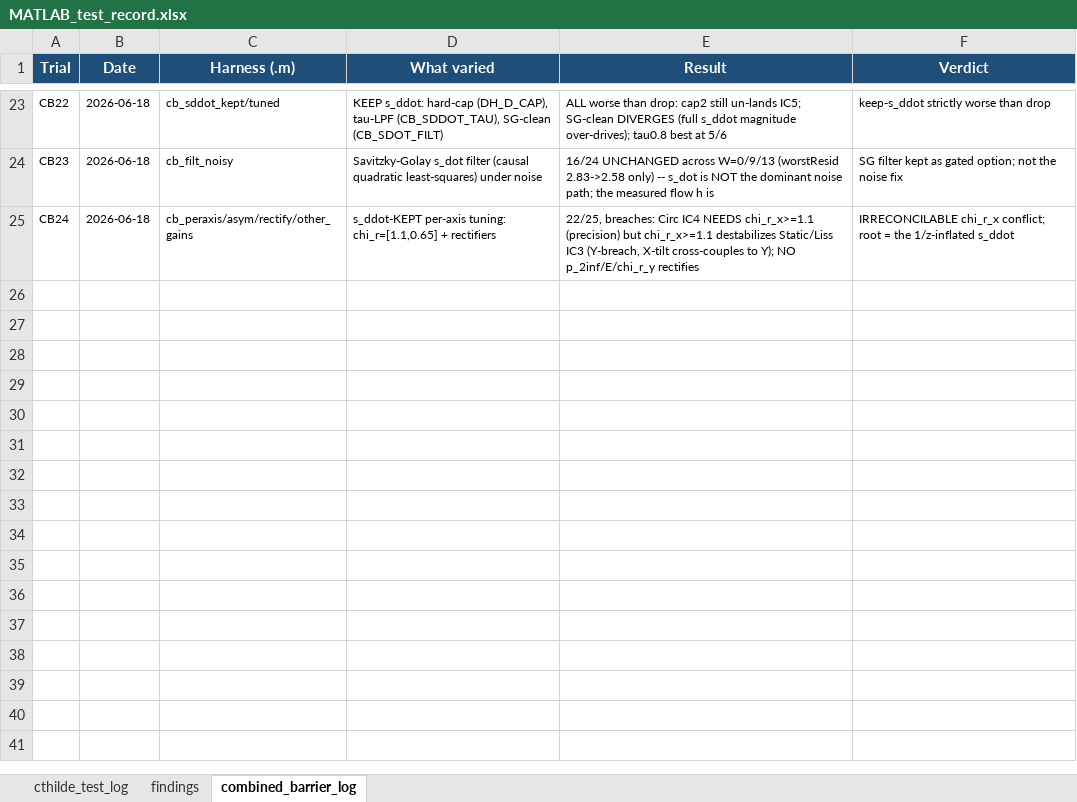
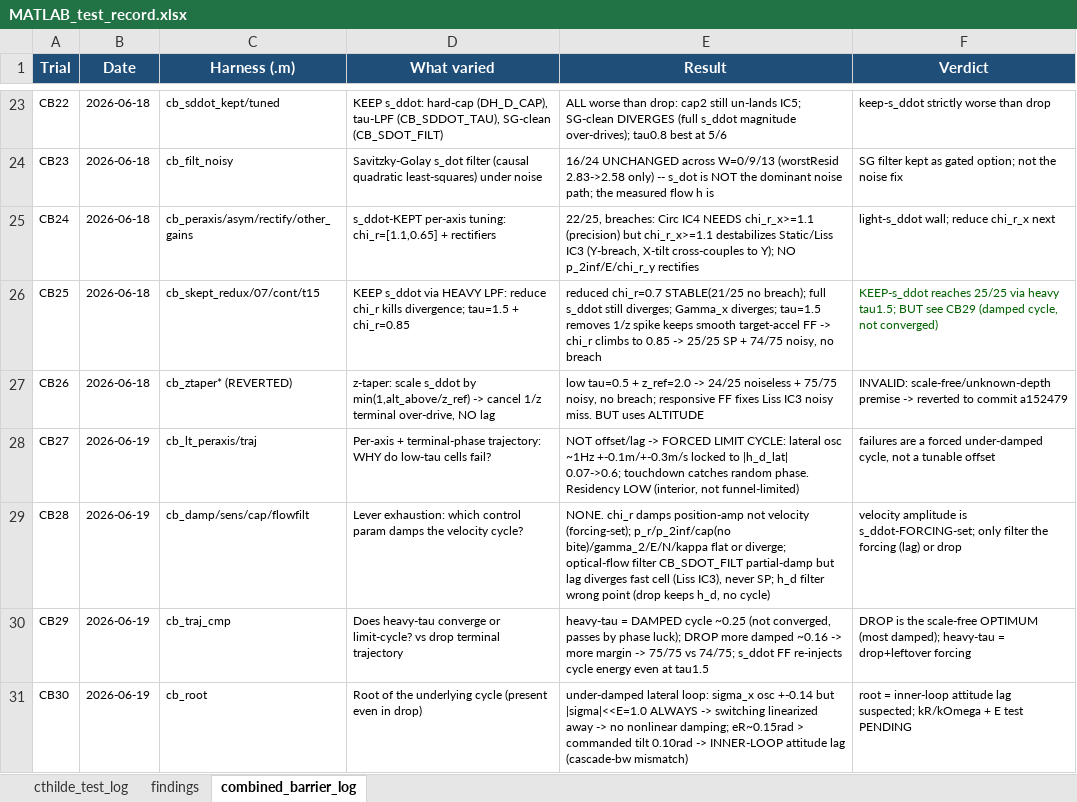
Before and after one commit to Shu6hamSingha1/Soft-Precise-Landing, an Excel workbook: MATLAB/test_data/MATLAB_test_record.xlsx, sheet combined_barrier_log, drawn as a sheet; only a part is shown, gaps mark what is left out; values as stored, in another font and other column widths than the file's, no borders; the diff names each change by its address in the sheet, - before the commit and + after, or states it on an @@ line.

```diff
--- a/MATLAB/test_data/MATLAB_test_record.xlsx (sheet combined_barrier_log)
+++ b/MATLAB/test_data/MATLAB_test_record.xlsx (sheet combined_barrier_log)
-F25 (Verdict): IRRECONCILABLE chi_r_x conflict; root = the 1/z-inflated s_ddot
+F25 (Verdict): light-s_ddot wall; reduce chi_r_x next
+row 26: CB25 | 2026-06-18 | cb_skept_redux/07/cont/t15 | KEEP s_ddot via HEAVY LPF: reduce chi_r kills divergence; tau=1.5 + chi_r=0.85 | reduced chi_r=0.7 STABLE(21/25 no breach); full s_ddot still diverges; Gamma_x diverges; tau=1.5 removes 1/z spike keeps smooth target-accel FF -> chi_r climbs to 0.85 -> 25/25 SP + 74/75 noisy, no breach | KEEP-s_ddot reaches 25/25 via heavy tau1.5; BUT see CB29 (damped cycle, not converged)
+row 27: CB26 | 2026-06-18 | cb_ztaper* (REVERTED) | z-taper: scale s_ddot by min(1,alt_above/z_ref) -> cancel 1/z terminal over-drive, NO lag | low tau=0.5 + z_ref=2.0 -> 24/25 noiseless + 75/75 noisy, no breach; responsive FF fixes Liss IC3 noisy miss. BUT uses ALTITUDE | INVALID: scale-free/unknown-depth premise -> reverted to commit a152479
+row 28: CB27 | 2026-06-19 | cb_lt_peraxis/traj | Per-axis + terminal-phase trajectory: WHY do low-tau cells fail? | NOT offset/lag -> FORCED LIMIT CYCLE: lateral osc ~1Hz +-0.1m/+-0.3m/s locked to |h_d_lat| 0.07->0.6; touchdown catches random phase. Residency LOW (interior, not funnel-limited) | failures are a forced under-damped cycle, not a tunable offset
+row 29: CB28 | 2026-06-19 | cb_damp/sens/cap/flowfilt | Lever exhaustion: which control param damps the velocity cycle? | NONE. chi_r damps position-amp not velocity (forcing-set); p_r/p_2inf/cap(no bite)/gamma_2/E/N/kappa flat or diverge; optical-flow filter CB_SDOT_FILT partial-damp but lag diverges fast cell (Liss IC3), never SP; h_d filter wrong point (drop keeps h_d, no cycle) | velocity amplitude is s_ddot-FORCING-set; only filter the forcing (lag) or drop
+row 30: CB29 | 2026-06-19 | cb_traj_cmp | Does heavy-tau converge or limit-cycle? vs drop terminal trajectory | heavy-tau = DAMPED cycle ~0.25 (not converged, passes by phase luck); DROP more damped ~0.16 -> more margin -> 75/75 vs 74/75; s_ddot FF re-injects cycle energy even at tau1.5 | DROP is the scale-free OPTIMUM (most damped); heavy-tau = drop+leftover forcing
+row 31: CB30 | 2026-06-19 | cb_root | Root of the underlying cycle (present even in drop) | under-damped lateral loop: sigma_x osc +-0.14 but |sigma|<<E=1.0 ALWAYS -> switching linearized away -> no nonlinear damping; eR~0.15rad > commanded tilt 0.10rad -> INNER-LOOP attitude lag (cascade-bw mismatch) | root = inner-loop attitude lag suspected; kR/kOmega + E test PENDING
```
Also changed, not shown: 5 other files.
